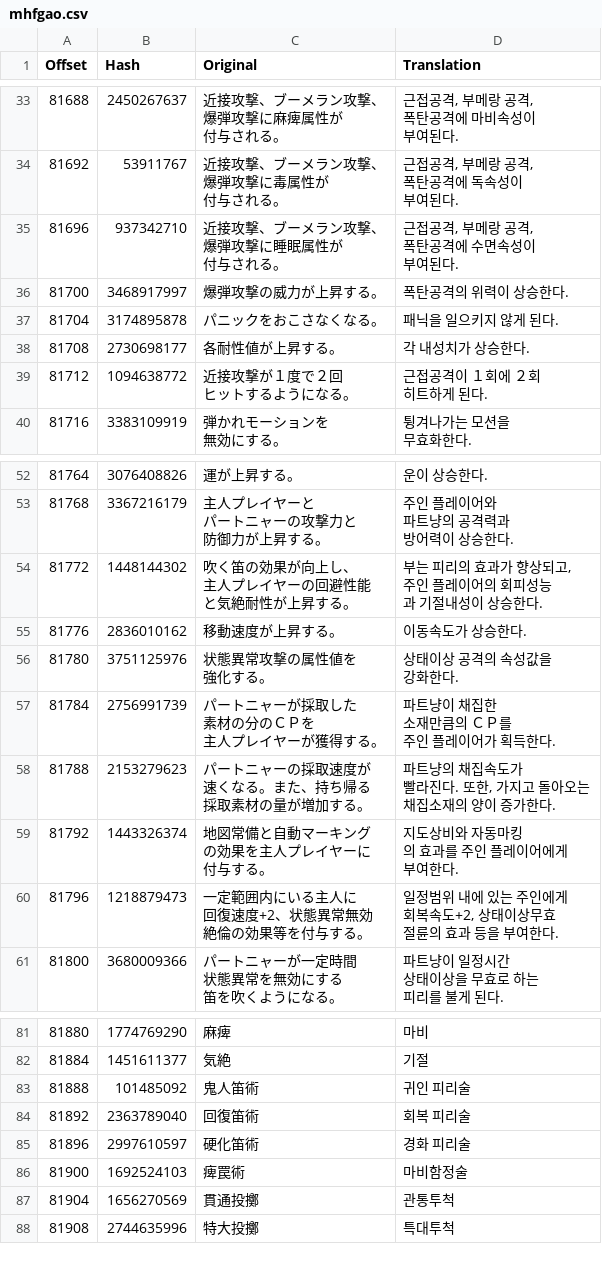
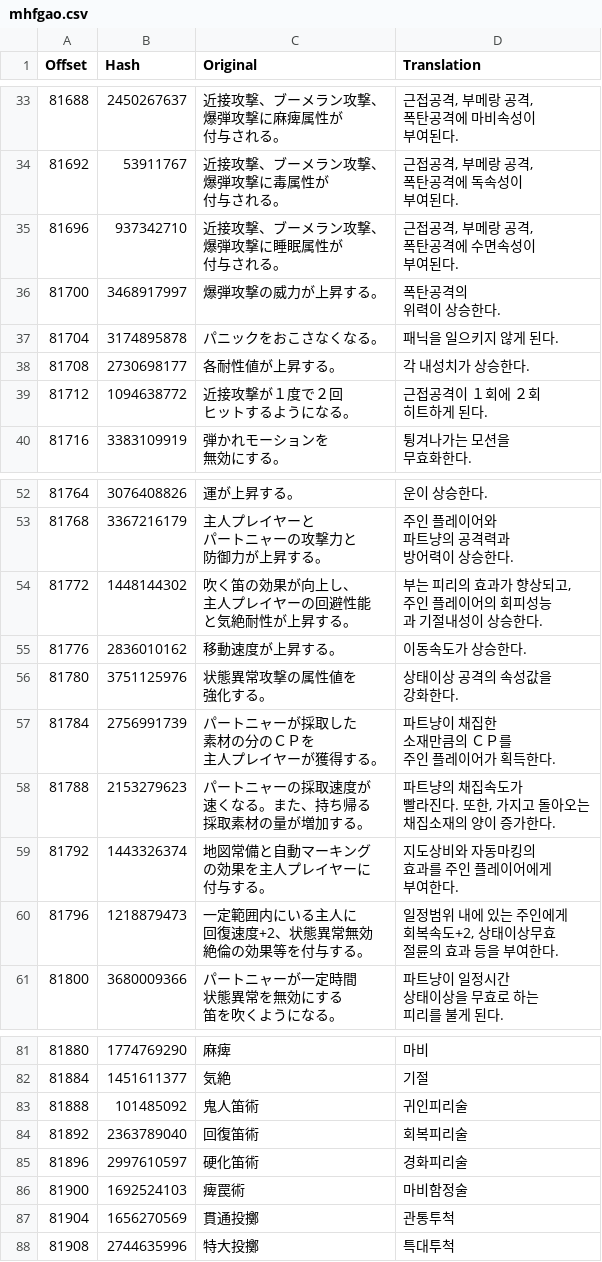
Before and after one commit to bulzipke/mhf-ko-localization, a CSV file: 번역중/mhfgao.csv, drawn as a sheet; only a part is shown, gaps mark what is left out; the diff covers the shown part only.

```diff
--- a/번역중/mhfgao.csv
+++ b/번역중/mhfgao.csv
@@ -91,3 +91,4 @@
 부여된다."
-81700,3468917997,爆弾攻撃の威力が上昇する。,폭탄공격의 위력이 상승한다.
+81700,3468917997,爆弾攻撃の威力が上昇する。,"폭탄공격의
+위력이 상승한다."
 81704,3174895878,パニックをおこさなくなる。,패닉을 일으키지 않게 된다.
@@ -146,7 +147,7 @@
 채집소재의 양이 증가한다."
-81792,1443326374,"地図常備と自動マーキング
-の効果を主人プレイヤーに
-付与する。","지도상비와 자동마킹
-의 효과를 주인 플레이어에게
-부여한다."
+81792,1443326374,"地図常備と自動マーキング
+の効果を主人プレイヤーに
+付与する。","지도상비와 자동마킹의
+효과를 주인 플레이어에게
+부여한다."
 81796,1218879473,"一定範囲内にいる主人に
@@ -202,5 +203,5 @@
 81884,1451611377,気絶,기절
-81888,101485092,鬼人笛術,귀인 피리술
-81892,2363789040,回復笛術,회복 피리술
-81896,2997610597,硬化笛術,경화 피리술
+81888,101485092,鬼人笛術,귀인피리술
+81892,2363789040,回復笛術,회복피리술
+81896,2997610597,硬化笛術,경화피리술
 81900,1692524103,痺罠術,마비함정술
```
Also changed, not shown: 16 edited cells elsewhere in this file, 1 other file.
